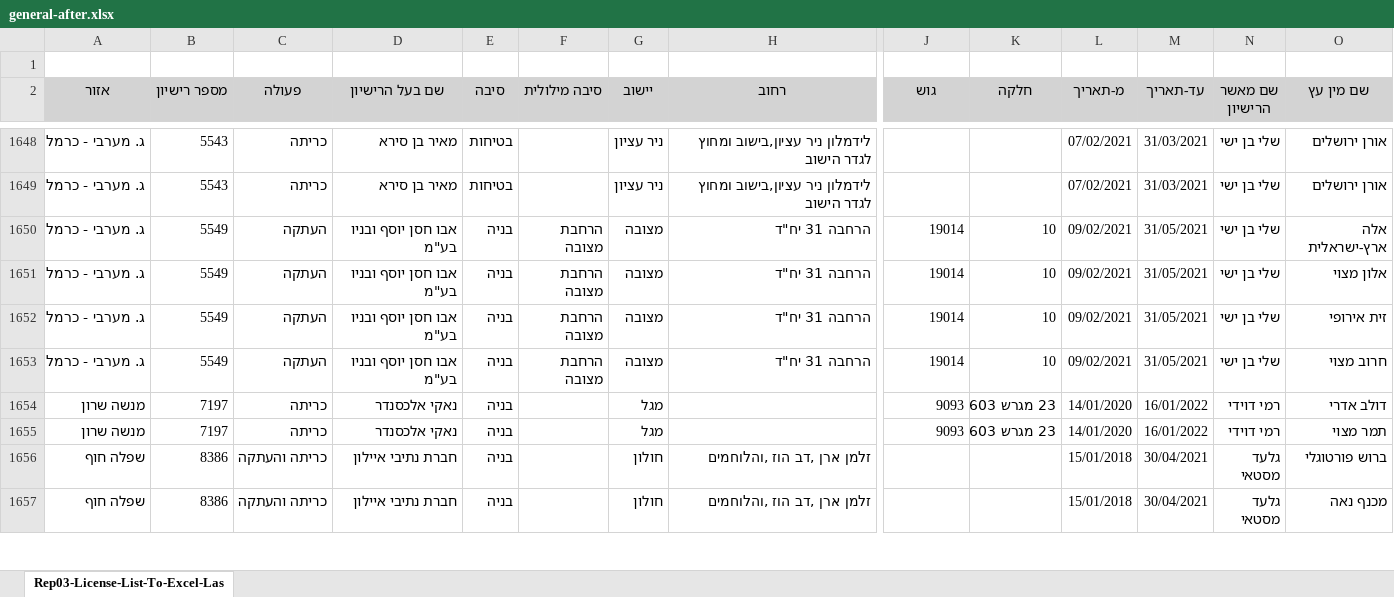
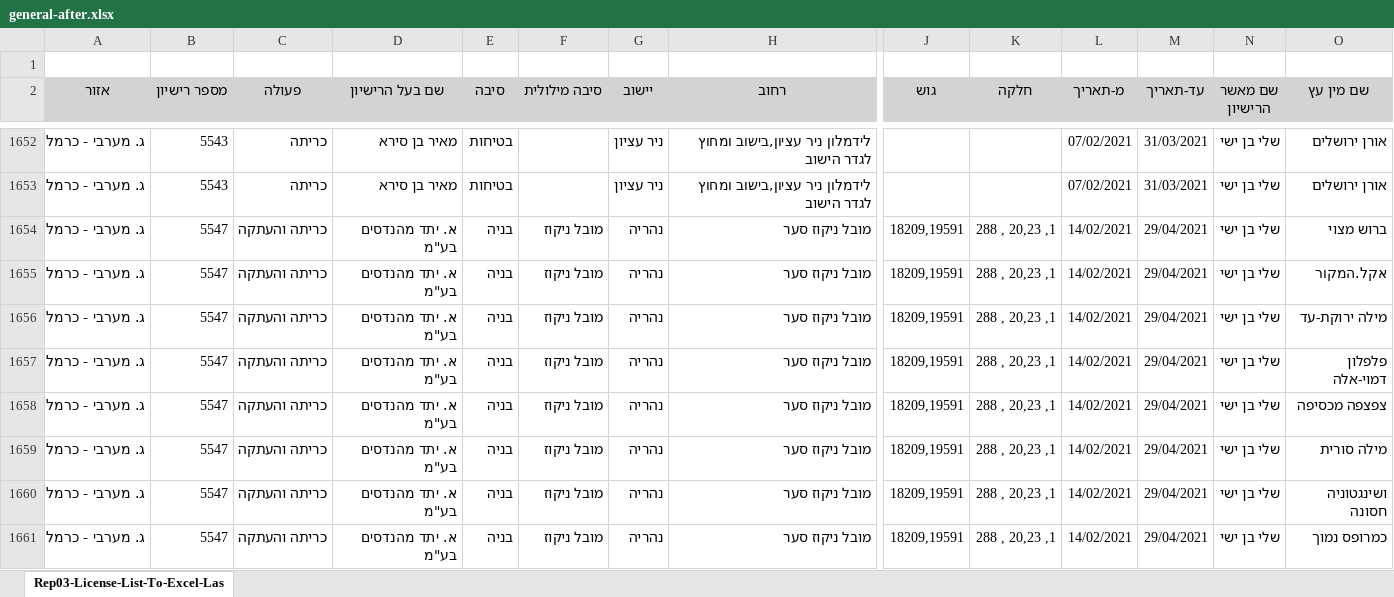
Before and after one commit to hasadna/israel_tree_removal_permits_raw, an Excel workbook: general-after.xlsx, sheet Rep03-License-List-To-Excel-Las, drawn as a sheet; only a part is shown, gaps mark what is left out; the shorter side is filled out with more unchanged rows; values as stored, in another font and other column widths than the file's, no borders; rows hold the shown columns only; the diff covers the shown part only; the diff names each change by its address in the sheet, - before the commit and + after, or states it on an @@ line.

```diff
--- a/general-after.xlsx (sheet Rep03-License-List-To-Excel-Las)
+++ b/general-after.xlsx (sheet Rep03-License-List-To-Excel-Las)
+row 1654: ג. מערבי - כרמל | 5547 | כריתה והעתקה | א. יתד מהנדסים בע"מ | בניה | מובל ניקוז | נהריה | מובל ניקוז סער | 18209,19591 | 288 , 20,23 ,1 | 14/02/2021 | 29/04/2021 | שלי בן ישי | ברוש מצוי
+row 1655: ג. מערבי - כרמל | 5547 | כריתה והעתקה | א. יתד מהנדסים בע"מ | בניה | מובל ניקוז | נהריה | מובל ניקוז סער | 18209,19591 | 288 , 20,23 ,1 | 14/02/2021 | 29/04/2021 | שלי בן ישי | אקל.המקור
+row 1656: ג. מערבי - כרמל | 5547 | כריתה והעתקה | א. יתד מהנדסים בע"מ | בניה | מובל ניקוז | נהריה | מובל ניקוז סער | 18209,19591 | 288 , 20,23 ,1 | 14/02/2021 | 29/04/2021 | שלי בן ישי | מילה ירוקת-עד
+row 1657: ג. מערבי - כרמל | 5547 | כריתה והעתקה | א. יתד מהנדסים בע"מ | בניה | מובל ניקוז | נהריה | מובל ניקוז סער | 18209,19591 | 288 , 20,23 ,1 | 14/02/2021 | 29/04/2021 | שלי בן ישי | פלפלון דמוי-אלה
+row 1658: ג. מערבי - כרמל | 5547 | כריתה והעתקה | א. יתד מהנדסים בע"מ | בניה | מובל ניקוז | נהריה | מובל ניקוז סער | 18209,19591 | 288 , 20,23 ,1 | 14/02/2021 | 29/04/2021 | שלי בן ישי | צפצפה מכסיפה
+row 1659: ג. מערבי - כרמל | 5547 | כריתה והעתקה | א. יתד מהנדסים בע"מ | בניה | מובל ניקוז | נהריה | מובל ניקוז סער | 18209,19591 | 288 , 20,23 ,1 | 14/02/2021 | 29/04/2021 | שלי בן ישי | מילה סורית
+row 1660: ג. מערבי - כרמל | 5547 | כריתה והעתקה | א. יתד מהנדסים בע"מ | בניה | מובל ניקוז | נהריה | מובל ניקוז סער | 18209,19591 | 288 , 20,23 ,1 | 14/02/2021 | 29/04/2021 | שלי בן ישי | ושינגטוניה חסונה
+row 1661: ג. מערבי - כרמל | 5547 | כריתה והעתקה | א. יתד מהנדסים בע"מ | בניה | מובל ניקוז | נהריה | מובל ניקוז סער | 18209,19591 | 288 , 20,23 ,1 | 14/02/2021 | 29/04/2021 | שלי בן ישי | כמרופס נמוך
```
Also changed, not shown: 59 added rows, 30 removed rows, 11 moved rows and 1 edited cell elsewhere in this sheet, chashmal-after.xlsx, chashmal-before.xlsx, 15 other files.
